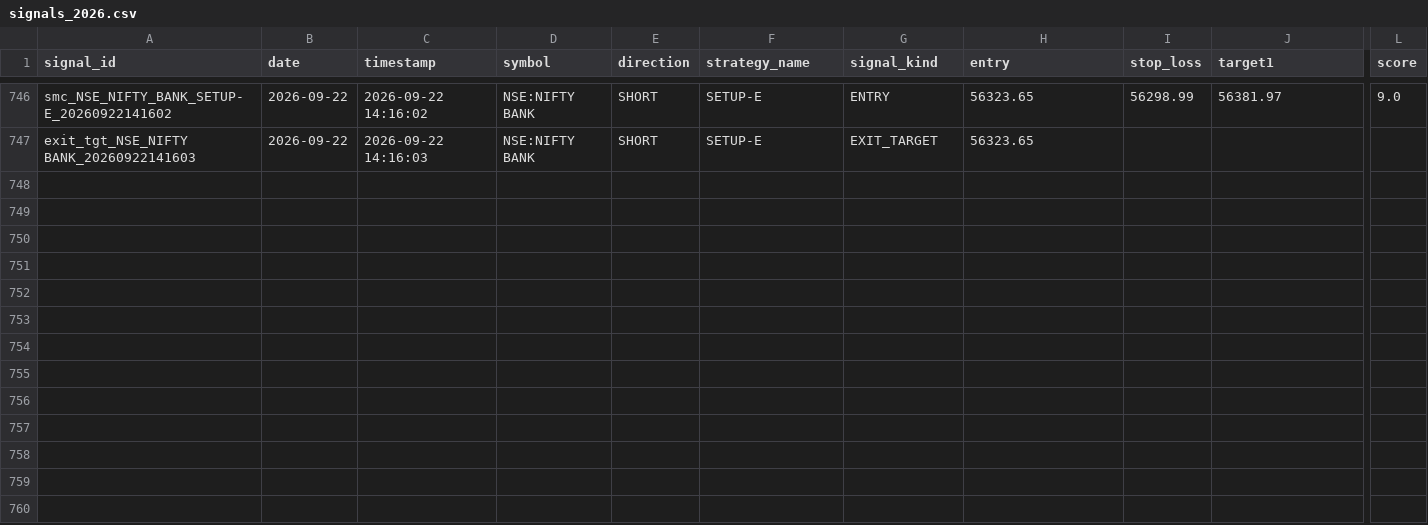
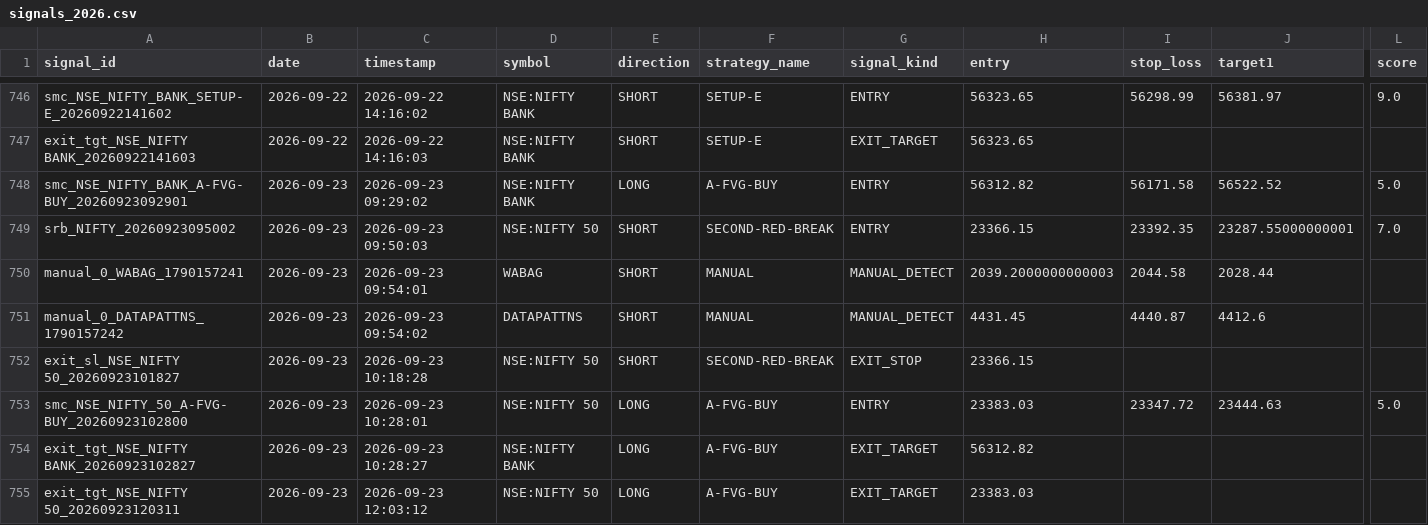
Before and after one commit to Gauravsingh257/stocks-with-gaurav, a CSV file: signal_history/signals_2026.csv, drawn as a sheet; only a part is shown, gaps mark what is left out; rows hold the shown columns only; the diff names each change by its address in the sheet, - before the commit and + after, or states it on an @@ line.

```diff
--- a/signal_history/signals_2026.csv
+++ b/signal_history/signals_2026.csv
+row 748: smc_NSE_NIFTY_BANK_A-FVG-BUY_20260923092901 | 2026-09-23 | 2026-09-23 09:29:02 | NSE:NIFTY BANK | LONG | A-FVG-BUY | ENTRY | 56312.82 | 56171.58 | 56522.52 | 5.0
+row 749: srb_NIFTY_20260923095002 | 2026-09-23 | 2026-09-23 09:50:03 | NSE:NIFTY 50 | SHORT | SECOND-RED-BREAK | ENTRY | 23366.15 | 23392.35 | 23287.55000000001 | 7.0
+row 750: manual_0_WABAG_1790157241 | 2026-09-23 | 2026-09-23 09:54:01 | WABAG | SHORT | MANUAL | MANUAL_DETECT | 2039.2000000000003 | 2044.58 | 2028.44
+row 751: manual_0_DATAPATTNS_1790157242 | 2026-09-23 | 2026-09-23 09:54:02 | DATAPATTNS | SHORT | MANUAL | MANUAL_DETECT | 4431.45 | 4440.87 | 4412.6
+row 752: exit_sl_NSE_NIFTY 50_20260923101827 | 2026-09-23 | 2026-09-23 10:18:28 | NSE:NIFTY 50 | SHORT | SECOND-RED-BREAK | EXIT_STOP | 23366.15
+row 753: smc_NSE_NIFTY_50_A-FVG-BUY_20260923102800 | 2026-09-23 | 2026-09-23 10:28:01 | NSE:NIFTY 50 | LONG | A-FVG-BUY | ENTRY | 23383.03 | 23347.72 | 23444.63 | 5.0
+row 754: exit_tgt_NSE_NIFTY BANK_20260923102827 | 2026-09-23 | 2026-09-23 10:28:27 | NSE:NIFTY BANK | LONG | A-FVG-BUY | EXIT_TARGET | 56312.82
+row 755: exit_tgt_NSE_NIFTY 50_20260923120311 | 2026-09-23 | 2026-09-23 12:03:12 | NSE:NIFTY 50 | LONG | A-FVG-BUY | EXIT_TARGET | 23383.03
```
